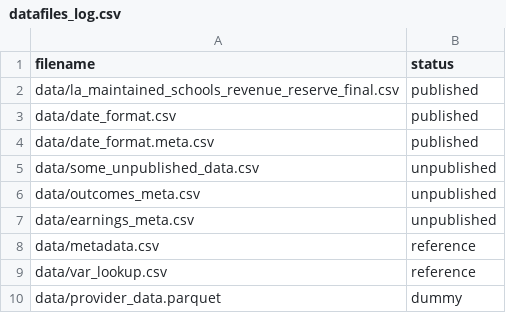
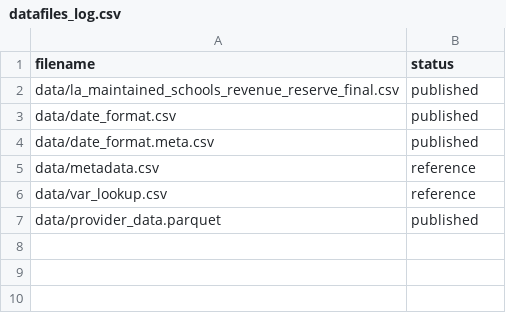
Before and after one commit to dfe-analytical-services/leo-provider-tool, a CSV file: datafiles_log.csv, drawn as a sheet.

Commit message:
Removed duplicate data load and added default styling

```diff
--- a/datafiles_log.csv
+++ b/datafiles_log.csv
@@ -4,7 +4,4 @@ data/date_format.csv,published
 data/date_format.meta.csv,published
-data/some_unpublished_data.csv,unpublished
-data/outcomes_meta.csv,unpublished
-data/earnings_meta.csv,unpublished
 data/metadata.csv,reference
 data/var_lookup.csv,reference
-data/provider_data.parquet,dummy
+data/provider_data.parquet,published
```
Also changed, not shown: 10 other files.
